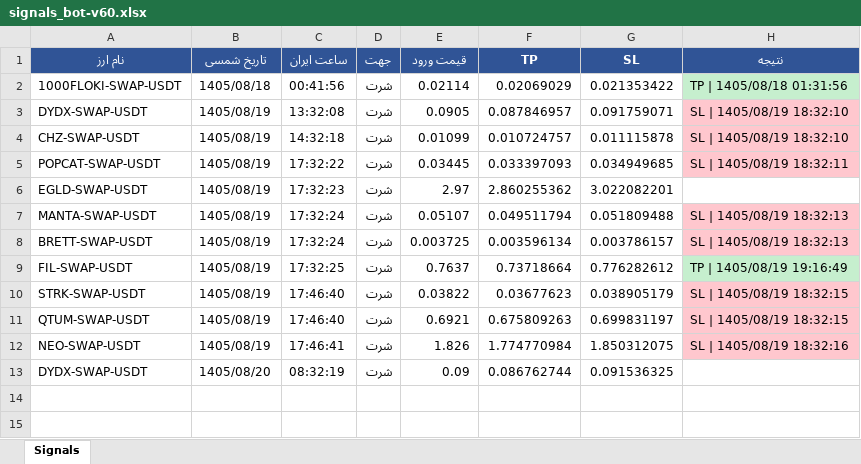
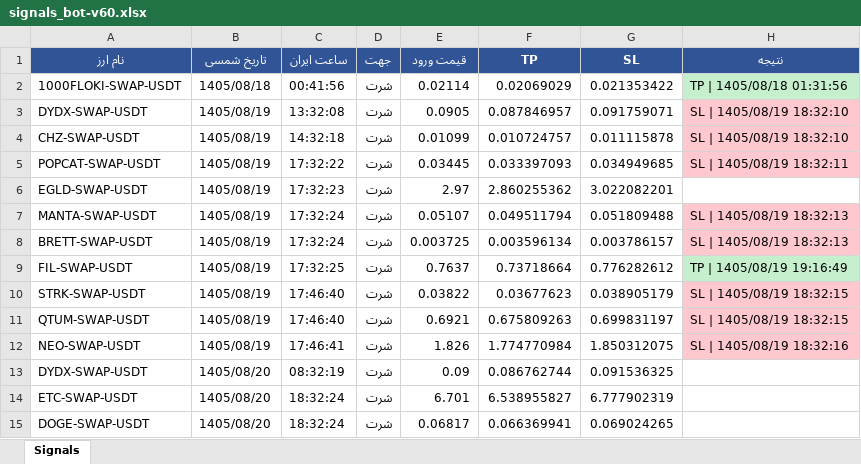
Before and after one commit to cmosircrypto-lang/Crypto-signal-bot, an Excel workbook: signals_bot-v60.xlsx, sheet Signals, drawn as a sheet; values as stored, in another font and other column widths than the file's, no borders; the diff names each change by its address in the sheet, - before the commit and + after, or states it on an @@ line.

```diff
--- a/signals_bot-v60.xlsx (sheet Signals)
+++ b/signals_bot-v60.xlsx (sheet Signals)
+row 14: ETC-SWAP-USDT | 1405/08/20 | 18:32:24 | شرت | 6.701 | 6.538955827 | 6.777902319
+row 15: DOGE-SWAP-USDT | 1405/08/20 | 18:32:24 | شرت | 0.06817 | 0.066369941 | 0.069024265
```
Also changed, not shown: signals_bot-v40.xlsx, 3 other files.
